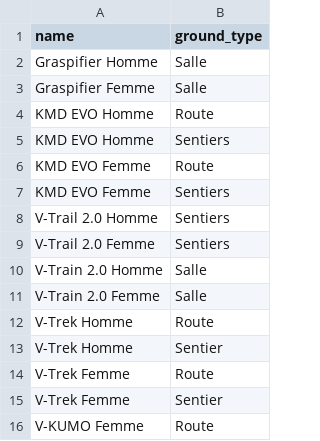
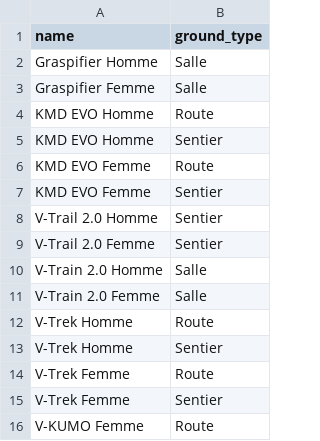
Before and after one commit to NamaKa298/LightStep, a CSV file: backend/seed_data/product_ground_types.csv, drawn as a sheet; only a part is shown.

```diff
--- a/backend/seed_data/product_ground_types.csv
+++ b/backend/seed_data/product_ground_types.csv
@@ -4,7 +4,7 @@
 "KMD EVO Homme","Route"
-"KMD EVO Homme","Sentiers"
+"KMD EVO Homme","Sentier"
 "KMD EVO Femme","Route"
-"KMD EVO Femme","Sentiers"
-"V-Trail 2.0 Homme","Sentiers"
-"V-Trail 2.0 Femme","Sentiers"
+"KMD EVO Femme","Sentier"
+"V-Trail 2.0 Homme","Sentier"
+"V-Trail 2.0 Femme","Sentier"
 "V-Train 2.0 Homme","Salle"
```
Also changed, not shown: 9 other files.
